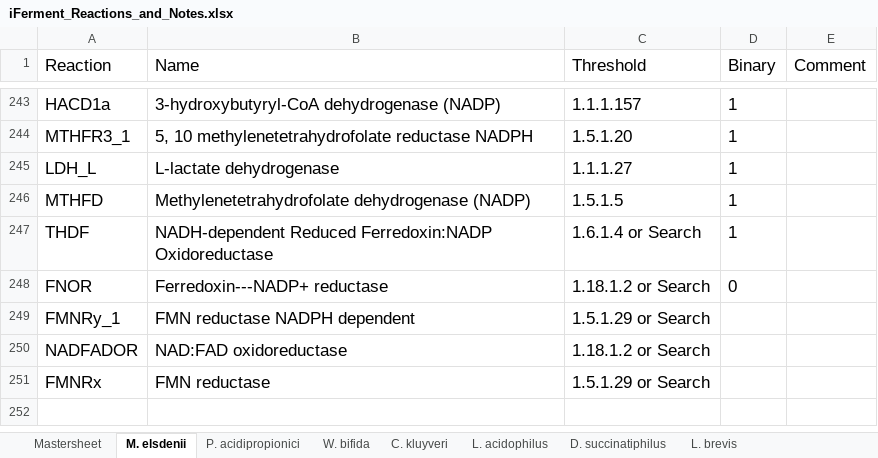
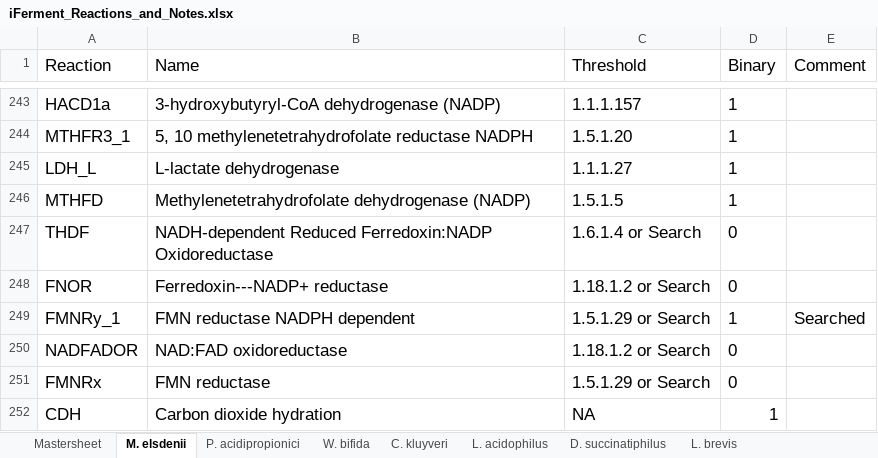
Before and after one commit to nogueraresearchgroup/iFerment, an Excel workbook: iFerment_Reactions_and_Notes.xlsx, sheet M. elsdenii, drawn as a sheet; only a part is shown, gaps mark what is left out; values as stored, in another font and other column widths than the file's, no borders; the diff names each change by its address in the sheet, - before the commit and + after, or states it on an @@ line.

```diff
--- a/iFerment_Reactions_and_Notes.xlsx (sheet M. elsdenii)
+++ b/iFerment_Reactions_and_Notes.xlsx (sheet M. elsdenii)
-D247 (Binary): 1
+D247 (Binary): 0
-D249 (Binary): (empty)
+D249 (Binary): 1
-E249 (Comment): (empty)
+E249 (Comment): Searched
-D250:D251 (Binary): (empty)
+D250:D251 (Binary): 0
+row 252: CDH | Carbon dioxide hydration | NA | 1
```
Also changed, not shown: sheet D. succinatiphilus, sheet W. bifida, sheet P. acidipropionici, sheet L. acidophilus, sheet L. brevis, sheet C. kluyveri, 1 more sheet.
